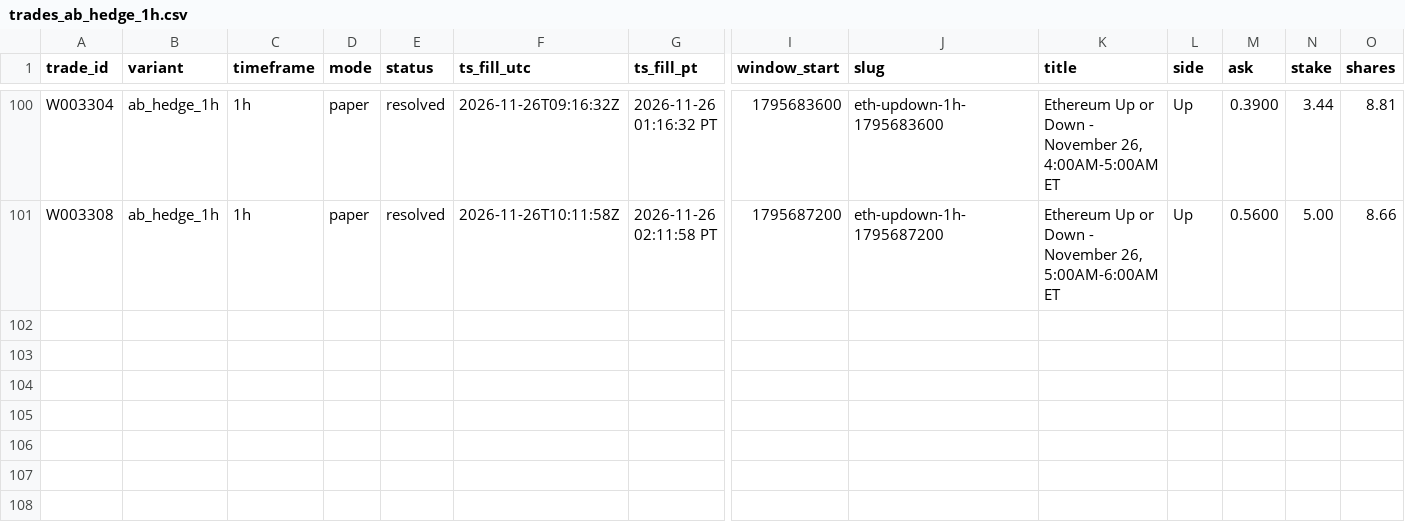
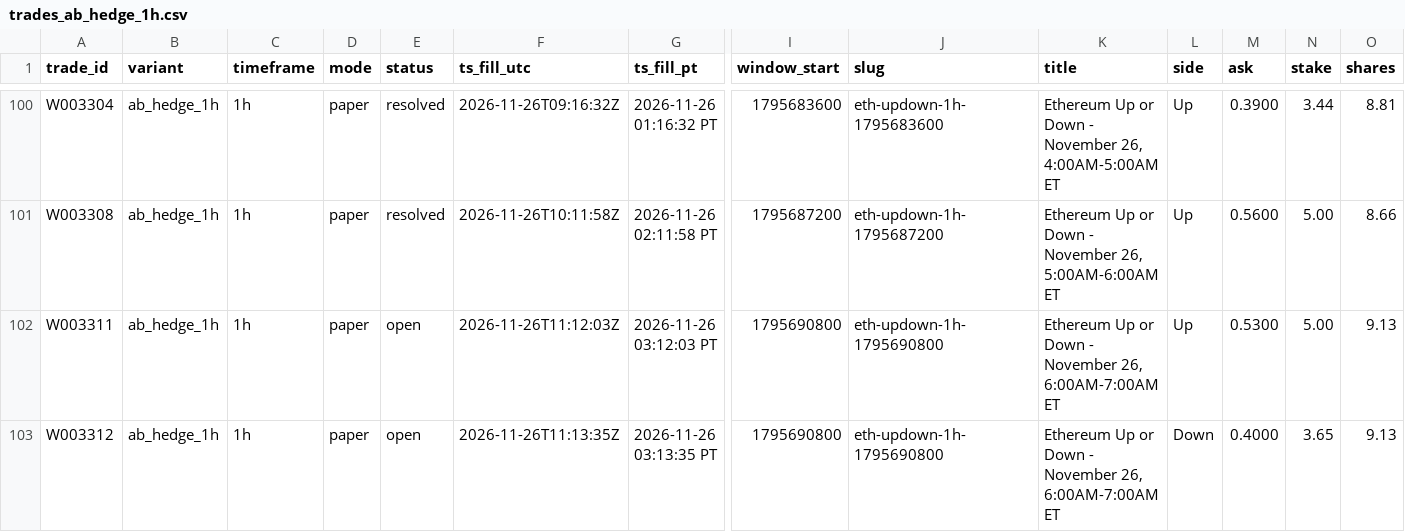
Before and after one commit to michaeldeuchar-dotcom/eth-paper-bot, a CSV file: data/week2/trades_ab_hedge_1h.csv, drawn as a sheet; only a part is shown, gaps mark what is left out; rows hold the shown columns only; the diff names each change by its address in the sheet, - before the commit and + after, or states it on an @@ line.

```diff
--- a/data/week2/trades_ab_hedge_1h.csv
+++ b/data/week2/trades_ab_hedge_1h.csv
+row 102: W003311 | ab_hedge_1h | 1h | paper | open | 2026-11-26T11:12:03Z | 2026-11-26 03:12:03 PT | 1795690800 | eth-updown-1h-1795690800 | Ethereum Up or Down - November 26, 6:00AM-7:00AM ET | Up | 0.5300 | 5.00 | 9.13
+row 103: W003312 | ab_hedge_1h | 1h | paper | open | 2026-11-26T11:13:35Z | 2026-11-26 03:13:35 PT | 1795690800 | eth-updown-1h-1795690800 | Ethereum Up or Down - November 26, 6:00AM-7:00AM ET | Down | 0.4000 | 3.65 | 9.13
```
Also changed, not shown: data/week2/decisions_tail.csv, data/week2/trades_price_lag_15m.csv, 5 other files.
